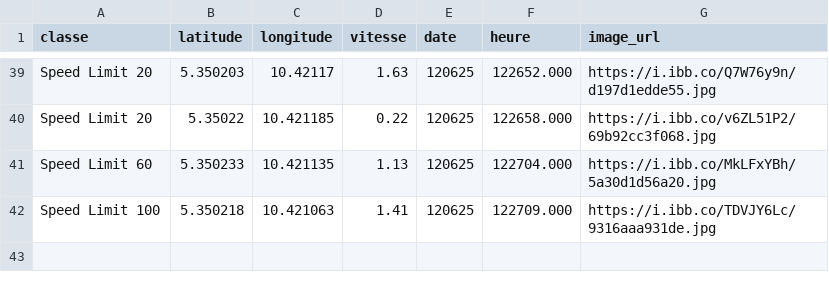
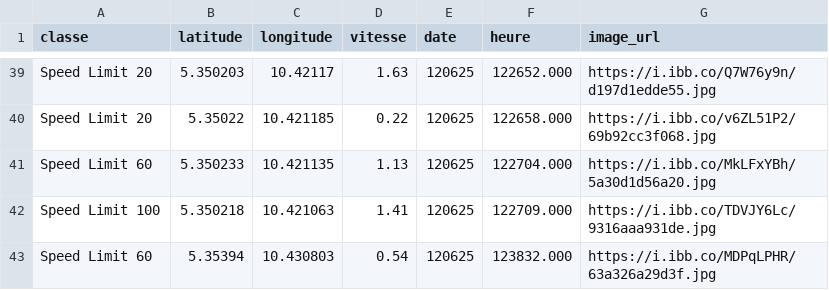
Before and after one commit to Aurel-switch/carte-gps, a CSV file: data_detections.csv, drawn as a sheet; only a part is shown, gaps mark what is left out.

Commit message:
🔄 Mise à jour automatique des détections

```diff
--- a/data_detections.csv
+++ b/data_detections.csv
@@ -42 +42,2 @@ Speed Limit 60,5.350233,10.421135,1.13,120625,122704.000,https://i.ibb.co/MkLFxY
 Speed Limit 100,5.350218,10.421063,1.41,120625,122709.000,https://i.ibb.co/TDVJY6Lc/9316aaa931de.jpg
+Speed Limit 60,5.35394,10.430803,0.54,120625,123832.000,https://i.ibb.co/MDPqLPHR/63a326a29d3f.jpg
```
